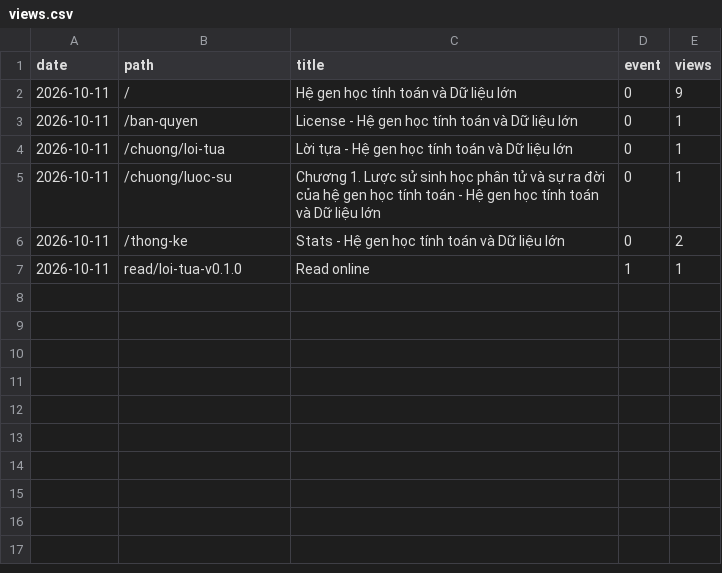
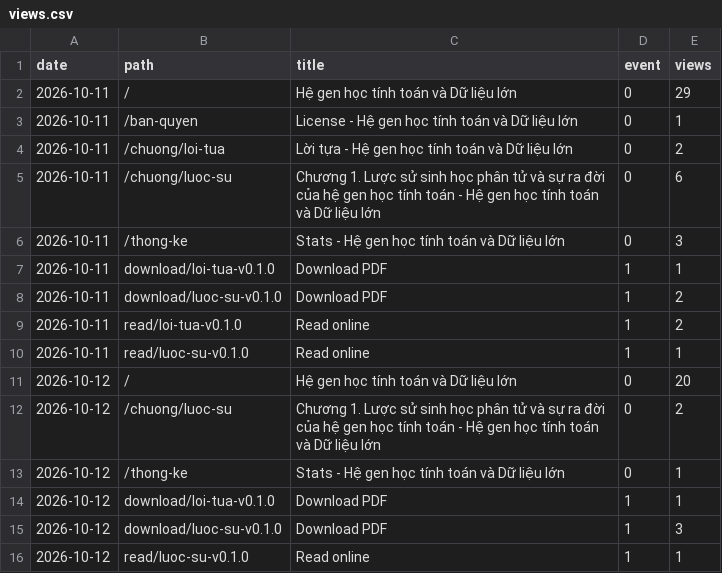
Before and after one commit to datngu/genomics_book, a CSV file: stats/views.csv, drawn as a sheet.

```diff
--- a/stats/views.csv
+++ b/stats/views.csv
@@ -1,7 +1,16 @@
 date,path,title,event,views
-2026-10-11,/,Hệ gen học tính toán và Dữ liệu lớn,0,9
+2026-10-11,/,Hệ gen học tính toán và Dữ liệu lớn,0,29
 2026-10-11,/ban-quyen,License - Hệ gen học tính toán và Dữ liệu lớn,0,1
-2026-10-11,/chuong/loi-tua,Lời tựa - Hệ gen học tính toán và Dữ liệu lớn,0,1
-2026-10-11,/chuong/luoc-su,Chương 1. Lược sử sinh học phân tử và sự ra đời của hệ gen học tính toán - Hệ gen học tính toán và Dữ liệu lớn,0,1
-2026-10-11,/thong-ke,Stats - Hệ gen học tính toán và Dữ liệu lớn,0,2
-2026-10-11,read/loi-tua-v0.1.0,Read online,1,1
+2026-10-11,/chuong/loi-tua,Lời tựa - Hệ gen học tính toán và Dữ liệu lớn,0,2
+2026-10-11,/chuong/luoc-su,Chương 1. Lược sử sinh học phân tử và sự ra đời của hệ gen học tính toán - Hệ gen học tính toán và Dữ liệu lớn,0,6
+2026-10-11,/thong-ke,Stats - Hệ gen học tính toán và Dữ liệu lớn,0,3
+2026-10-11,download/loi-tua-v0.1.0,Download PDF,1,1
+2026-10-11,download/luoc-su-v0.1.0,Download PDF,1,2
+2026-10-11,read/loi-tua-v0.1.0,Read online,1,2
+2026-10-11,read/luoc-su-v0.1.0,Read online,1,1
+2026-10-12,/,Hệ gen học tính toán và Dữ liệu lớn,0,20
+2026-10-12,/chuong/luoc-su,Chương 1. Lược sử sinh học phân tử và sự ra đời của hệ gen học tính toán - Hệ gen học tính toán và Dữ liệu lớn,0,2
+2026-10-12,/thong-ke,Stats - Hệ gen học tính toán và Dữ liệu lớn,0,1
+2026-10-12,download/loi-tua-v0.1.0,Download PDF,1,1
+2026-10-12,download/luoc-su-v0.1.0,Download PDF,1,3
+2026-10-12,read/luoc-su-v0.1.0,Read online,1,1
```
Also changed, not shown: stats/downloads.csv, 1 other file.
